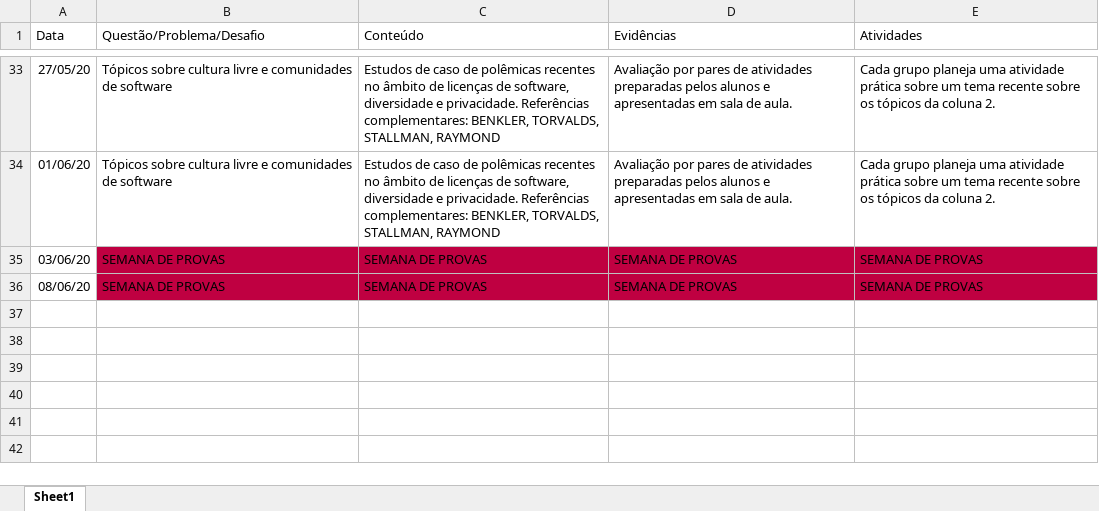
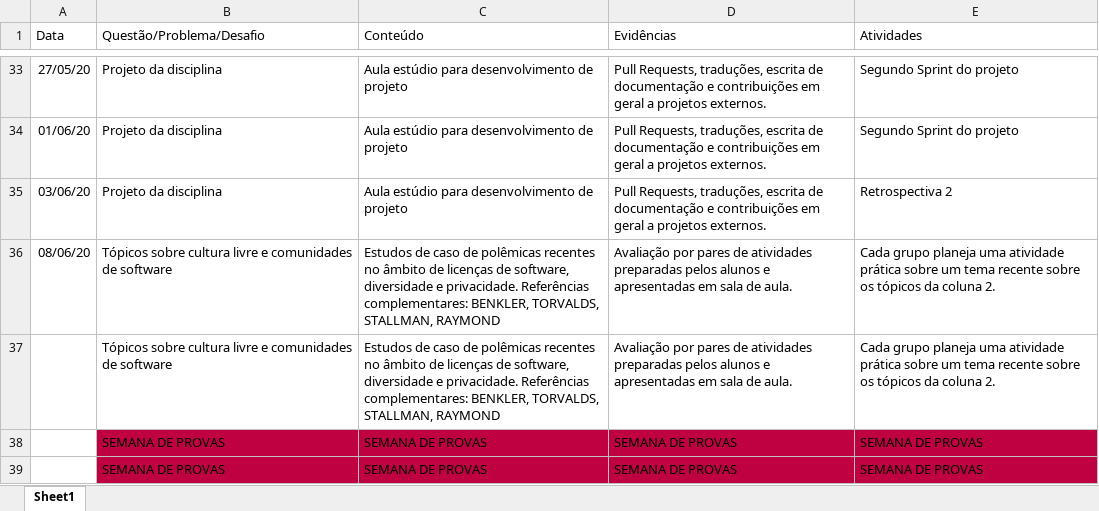
Before and after one commit to Insper/open-dev, an Excel workbook: plano-de-aulas.xlsx, sheet Sheet1, drawn as a sheet; only a part is shown, gaps mark what is left out; values as stored, in another font and other column widths than the file's, no borders; addresses are those after the commit; the diff covers the shown part only; the diff names each change by its address in the sheet, - before the commit and + after, or states it on an @@ line.

```diff
--- a/plano-de-aulas.xlsx (sheet Sheet1)
+++ b/plano-de-aulas.xlsx (sheet Sheet1)
-B33 (Questão/Problema/Desafio): Tópicos sobre cultura livre e comunidades de software
+B33 (Questão/Problema/Desafio): Projeto da disciplina
-C33 (Conteúdo): Estudos de caso de polêmicas recentes no âmbito de licenças de software, diversidade e privacidade. Referências complementares: BENKLER, TORVALDS, STALLMAN, RAYMOND
+C33 (Conteúdo): Aula estúdio para desenvolvimento de projeto
-D33 (Evidências): Avaliação por pares de atividades preparadas pelos alunos e apresentadas em sala de aula.
+D33 (Evidências): Pull Requests, traduções, escrita de documentação e contribuições em geral a projetos externos.
-E33 (Atividades): Cada grupo planeja uma atividade prática sobre um tema recente sobre os tópicos da coluna 2.
+E33 (Atividades): Segundo Sprint do projeto
+row 34: 01/06/20 | Projeto da disciplina | Aula estúdio para desenvolvimento de projeto | Pull Requests, traduções, escrita de documentação e contribuições em geral a projetos externos. | Segundo Sprint do projeto
+row 35: 03/06/20 | Projeto da disciplina | Aula estúdio para desenvolvimento de projeto | Pull Requests, traduções, escrita de documentação e contribuições em geral a projetos externos. | Retrospectiva 2
-A36 (Data): 01/06/20
+A36 (Data): 08/06/20
+row 37:  | Tópicos sobre cultura livre e comunidades de software | Estudos de caso de polêmicas recentes no âmbito de licenças de software, diversidade e privacidade. Referências complementares: BENKLER, TORVALDS, STALLMAN, RAYMOND | Avaliação por pares de atividades preparadas pelos alunos e apresentadas em sala de aula. | Cada grupo planeja uma atividade prática sobre um tema recente sobre os tópicos da coluna 2.
-A38 (Data): 03/06/20
+A38 (Data): (empty)
-A39 (Data): 08/06/20
+A39 (Data): (empty)
```
Also changed, not shown: 2 added rows, 2 removed rows, 64 edited cells, cell formats and merged cells elsewhere in this sheet, 4 other files.
